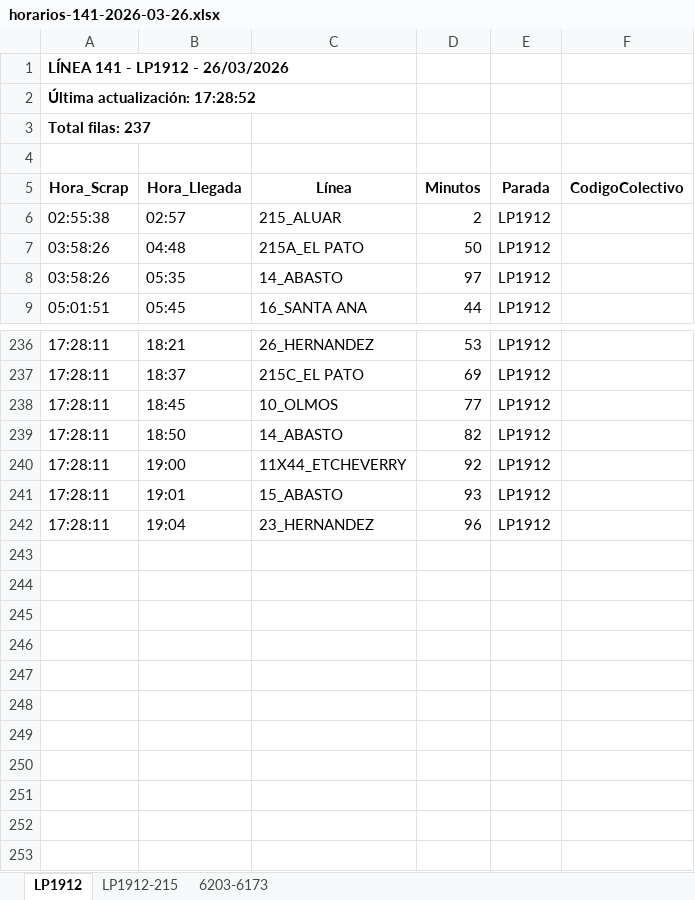
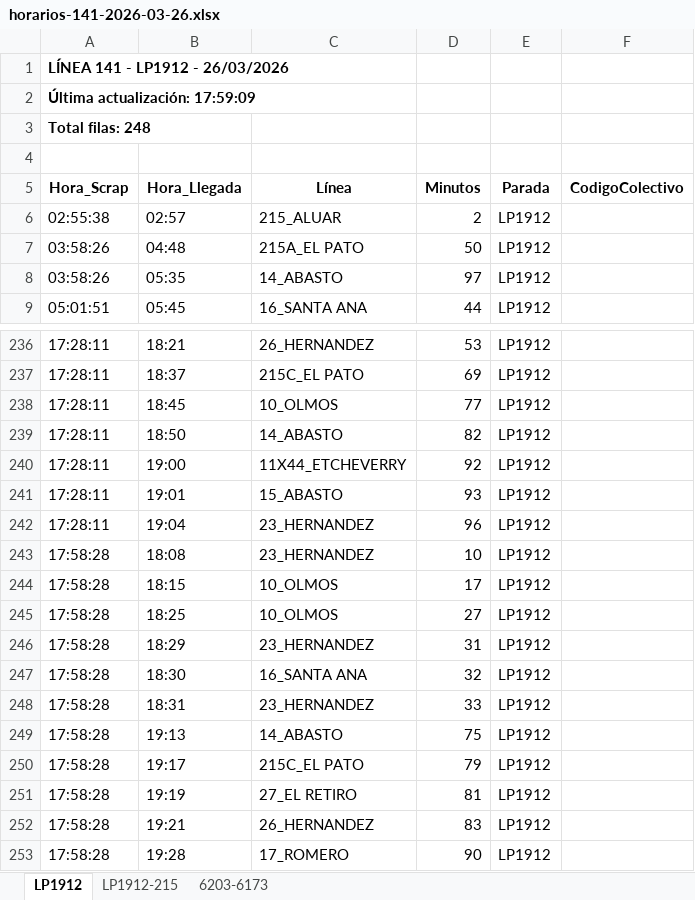
Before and after one commit to palomac00/recolector-colectivos, an Excel workbook: data/horarios-141-2026-03-26.xlsx, sheet LP1912, drawn as a sheet; only a part is shown, gaps mark what is left out; values as stored, in another font and other column widths than the file's, no borders; the diff names each change by its address in the sheet, - before the commit and + after, or states it on an @@ line.

```diff
--- a/data/horarios-141-2026-03-26.xlsx (sheet LP1912)
+++ b/data/horarios-141-2026-03-26.xlsx (sheet LP1912)
-A2 (Hora_Scrap): Última actualización: 17:28:52
+A2 (Hora_Scrap): Última actualización: 17:59:09
-A3 (Hora_Scrap): Total filas: 237
+A3 (Hora_Scrap): Total filas: 248
+row 243: 17:58:28 | 18:08 | 23_HERNANDEZ | 10 | LP1912
+row 244: 17:58:28 | 18:15 | 10_OLMOS | 17 | LP1912
+row 245: 17:58:28 | 18:25 | 10_OLMOS | 27 | LP1912
+row 246: 17:58:28 | 18:29 | 23_HERNANDEZ | 31 | LP1912
+row 247: 17:58:28 | 18:30 | 16_SANTA ANA | 32 | LP1912
+row 248: 17:58:28 | 18:31 | 23_HERNANDEZ | 33 | LP1912
+row 249: 17:58:28 | 19:13 | 14_ABASTO | 75 | LP1912
+row 250: 17:58:28 | 19:17 | 215C_EL PATO | 79 | LP1912
+row 251: 17:58:28 | 19:19 | 27_EL RETIRO | 81 | LP1912
+row 252: 17:58:28 | 19:21 | 26_HERNANDEZ | 83 | LP1912
+row 253: 17:58:28 | 19:28 | 17_ROMERO | 90 | LP1912
```
Also changed, not shown: sheet 6203-6173, sheet LP1912-215, 2 other files.
